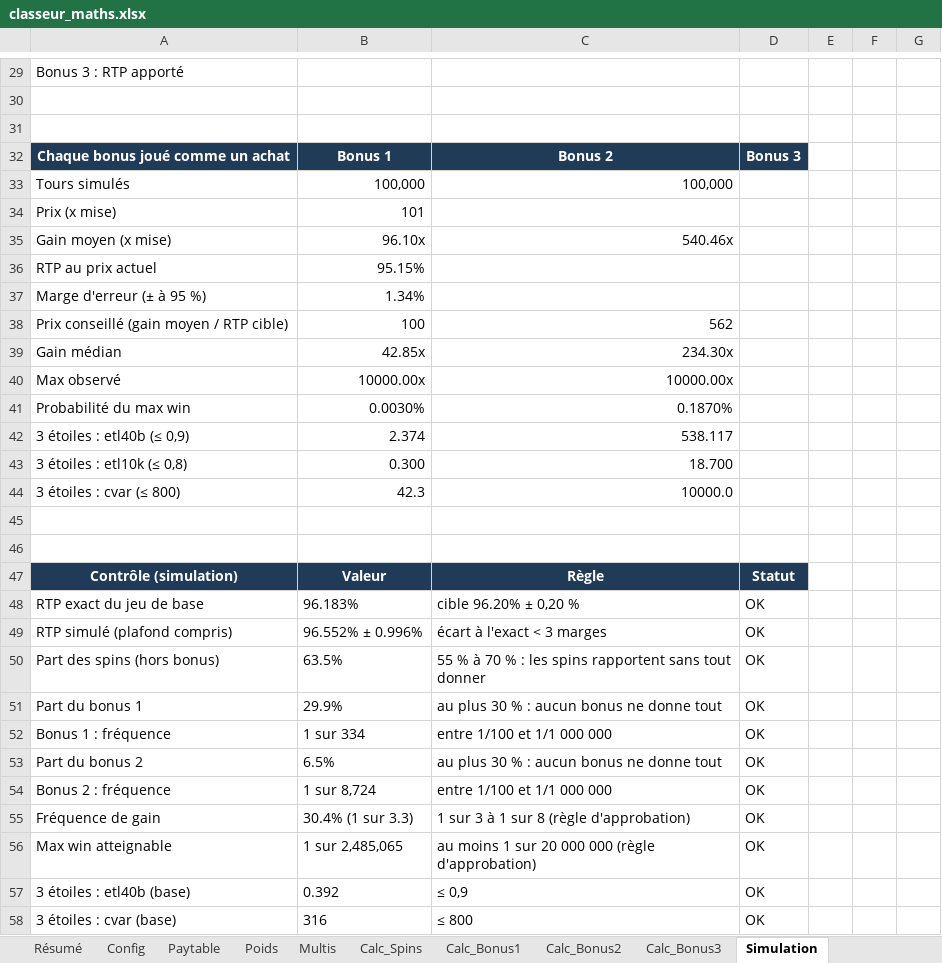
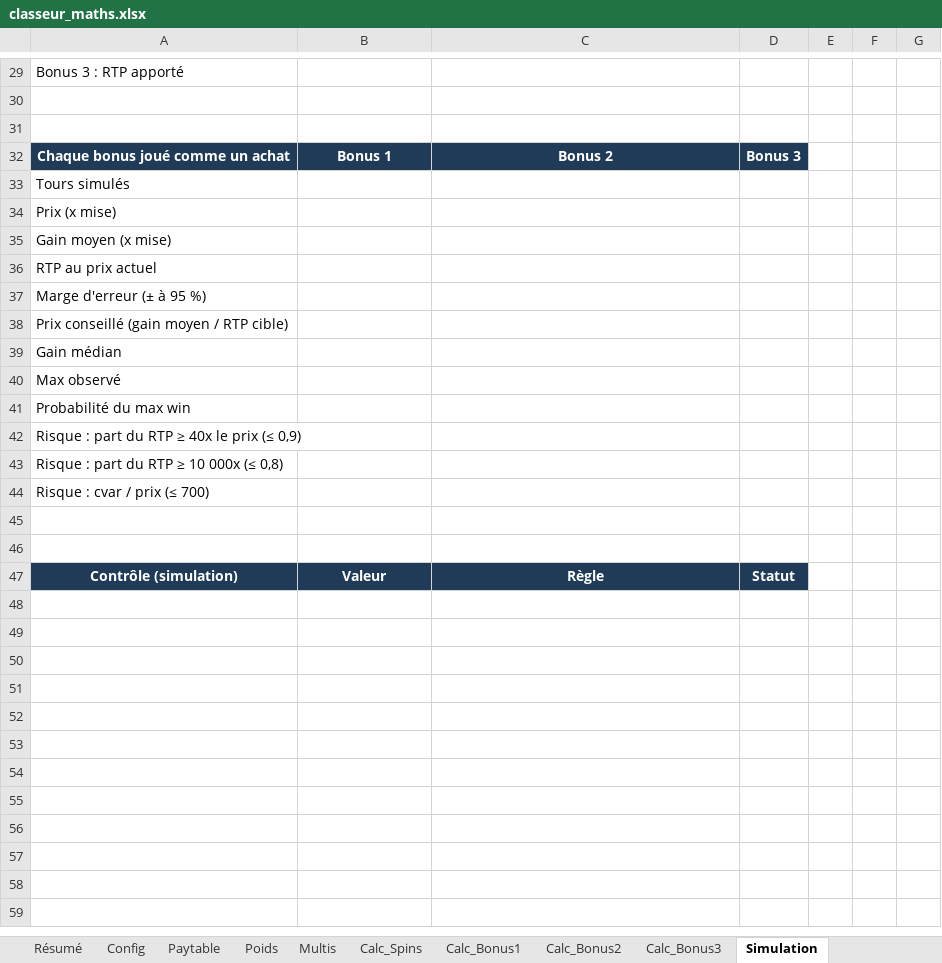
Before and after one commit to Slisxk/Slots, an Excel workbook: maths_multi_rouleaux/classeur_maths.xlsx, sheet Simulation, drawn as a sheet; only a part is shown, gaps mark what is left out; values as stored, in another font and other column widths than the file's, no borders; removed rows and columns are numbered as before the commit, all else as after; the diff covers the shown part only; the diff names each change by its address in the sheet, - before the commit and + after, or states it on an @@ line.

```diff
--- a/maths_multi_rouleaux/classeur_maths.xlsx (sheet Simulation)
+++ b/maths_multi_rouleaux/classeur_maths.xlsx (sheet Simulation)
-B33: 100,000
+B33: (empty)
-C33: 100,000
+C33: (empty)
-B34: 101
+B34: (empty)
-B35: 96.10x
+B35: (empty)
-C35: 540.46x
+C35: (empty)
-B36: 95.15%
+B36: (empty)
-B37: 1.34%
+B37: (empty)
-B38: 100
+B38: (empty)
-C38: 562
+C38: (empty)
-B39: 42.85x
+B39: (empty)
-C39: 234.30x
+C39: (empty)
-B40: 10000.00x
+B40: (empty)
-C40: 10000.00x
+C40: (empty)
-B41: 0.0030%
+B41: (empty)
-C41: 0.1870%
+C41: (empty)
-row 42: 3 étoiles : etl40b (≤ 0,9) | 2.374 | 538.117
-row 43: 3 étoiles : etl10k (≤ 0,8) | 0.300 | 18.700
-row 44: 3 étoiles : cvar (≤ 800) | 42.3 | 10000.0
+row 42: Risque : part du RTP ≥ 40x le prix (≤ 0,9)
+row 43: Risque : part du RTP ≥ 10 000x (≤ 0,8)
+row 44: Risque : cvar / prix (≤ 700)
-row 48: RTP exact du jeu de base | 96.183% | cible 96.20% ± 0,20 % | OK
-row 49: RTP simulé (plafond compris) | 96.552% ± 0.996% | écart à l'exact < 3 marges | OK
-row 50: Part des spins (hors bonus) | 63.5% | 55 % à 70 % : les spins rapportent sans tout donner | OK
-row 51: Part du bonus 1 | 29.9% | au plus 30 % : aucun bonus ne donne tout | OK
-row 52: Bonus 1 : fréquence | 1 sur 334 | entre 1/100 et 1/1 000 000 | OK
-row 53: Part du bonus 2 | 6.5% | au plus 30 % : aucun bonus ne donne tout | OK
-row 54: Bonus 2 : fréquence | 1 sur 8,724 | entre 1/100 et 1/1 000 000 | OK
-row 55: Fréquence de gain | 30.4% (1 sur 3.3) | 1 sur 3 à 1 sur 8 (règle d'approbation) | OK
-row 56: Max win atteignable | 1 sur 2,485,065 | au moins 1 sur 20 000 000 (règle d'approbation) | OK
-row 57: 3 étoiles : etl40b (base) | 0.392 | ≤ 0,9 | OK
-row 58: 3 étoiles : cvar (base) | 316 | ≤ 800 | OK
```
Also changed, not shown: 11 added rows, 13 removed rows and 10 edited cells elsewhere in this sheet, sheet Résumé, sheet Paytable, sheet Multis, sheet Config, sheet LISEZ-MOI, modele_maths/modele_maths.xlsx, 16 other files.
